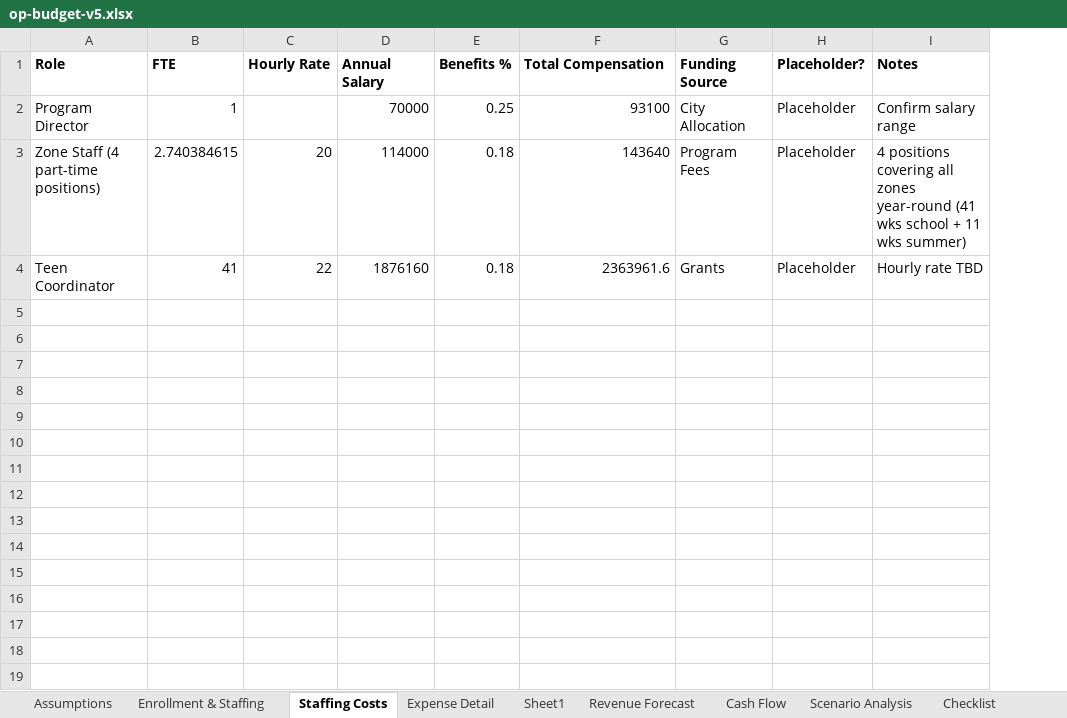
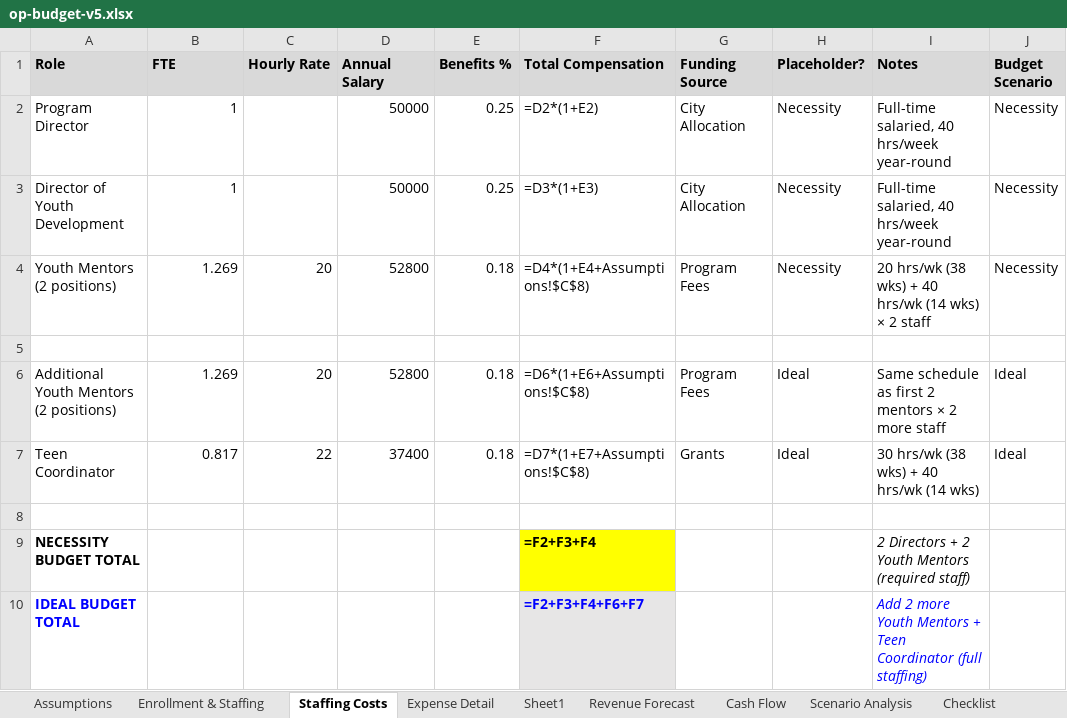
Before and after one commit to MattNovis/agentwork, an Excel workbook: budget-proposal/op-budget-v5.xlsx, sheet Staffing Costs, drawn as a sheet; values as stored, in another font and other column widths than the file's, no borders; formulas without a stored value are shown as written; table styles not drawn; addresses are those after the commit; the diff names each change by its address in the sheet, - before the commit and + after, or states it on an @@ line.

```diff
--- a/budget-proposal/op-budget-v5.xlsx (sheet Staffing Costs)
+++ b/budget-proposal/op-budget-v5.xlsx (sheet Staffing Costs)
+column J (Budget Scenario), row 2: Necessity; row 7: Ideal
-A1:I1 fill: none
+A1:I1 fill: #D9D9D9
-D2 (Annual Salary): 70000
+D2 (Annual Salary): 50000
-F2 (Total Compensation): 93100
+F2 (Total Compensation): =D2*(1+E2)
-H2 (Placeholder?): Placeholder
+H2 (Placeholder?): Necessity
-I2 (Notes): Confirm salary range
+I2 (Notes): Full-time salaried, 40 hrs/week year-round
+row 3: Director of Youth Development | 1 |  | 50000 | 0.25 | =D3*(1+E3) | City Allocation | Necessity | Full-time salaried, 40 hrs/week year-round | Necessity
+row 4: Youth Mentors (2 positions) | 1.269 | 20 | 52800 | 0.18 | =D4*(1+E4+Assumptions!$C$8) | Program Fees | Necessity | 20 hrs/wk (38 wks) + 40 hrs/wk (14 wks) × 2 staff | Necessity
-row 5: Zone Staff (4 part-time positions) | 2.740384615 | 20 | 114000 | 0.18 | 143640 | Program Fees | Placeholder | 4 positions covering all zones year-round (41 wks school + 11 wks summer)
+row 5: (empty)
+row 6: Additional Youth Mentors (2 positions) | 1.269 | 20 | 52800 | 0.18 | =D6*(1+E6+Assumptions!$C$8) | Program Fees | Ideal | Same schedule as first 2 mentors × 2 more staff | Ideal
-B7 (FTE): 41
+B7 (FTE): 0.817
-D7 (Annual Salary): 1876160
+D7 (Annual Salary): 37400
-F7 (Total Compensation): 2363961.6
+F7 (Total Compensation): =D7*(1+E7+Assumptions!$C$8)
-H7 (Placeholder?): Placeholder
+H7 (Placeholder?): Ideal
-I7 (Notes): Hourly rate TBD
+I7 (Notes): 30 hrs/wk (38 wks) + 40 hrs/wk (14 wks)
+row 8: (empty)
+row 9: NECESSITY BUDGET TOTAL |  |  |  |  | =F2+F3+F4 |  |  | 2 Directors + 2 Youth Mentors (required staff)
+row 10: IDEAL BUDGET TOTAL |  |  |  |  | =F2+F3+F4+F6+F7 |  |  | Add 2 more Youth Mentors + Teen Coordinator (full staffing)
```
Also changed, not shown: sheet Expense Detail, sheet Enrollment & Staffing, sheet Cash Flow, sheet Scenario Analysis, sheet Revenue Forecast, sheet Assumptions, other sheet tabs.
